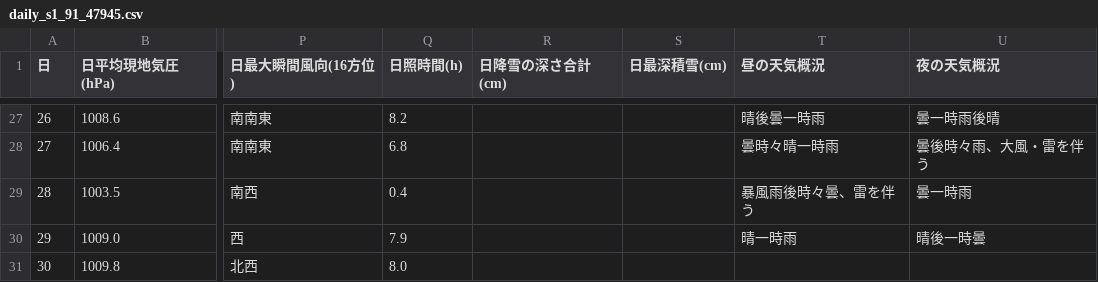
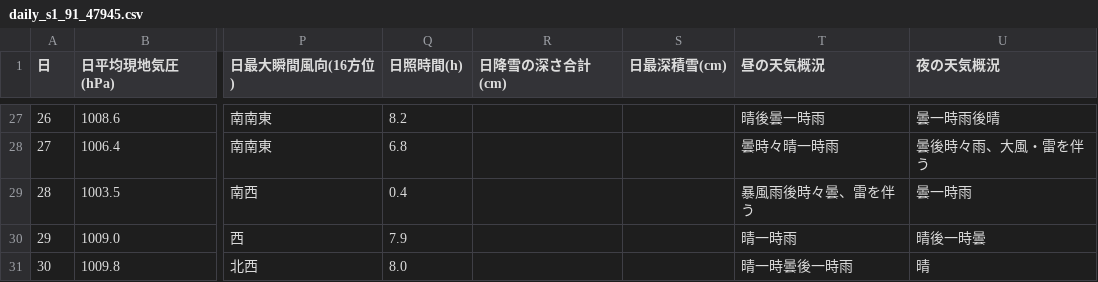
Before and after one commit to owl637/jma-weather-report-webapp, a CSV file: data/2026_09/daily_s1_91_47945.csv, drawn as a sheet; only a part is shown, gaps mark what is left out; the diff names each change by its address in the sheet, - before the commit and + after, or states it on an @@ line.

```diff
--- a/data/2026_09/daily_s1_91_47945.csv
+++ b/data/2026_09/daily_s1_91_47945.csv
-T31 (昼の天気概況): (empty)
+T31 (昼の天気概況): 晴一時曇後一時雨
-U31 (夜の天気概況): (empty)
+U31 (夜の天気概況): 晴
```
